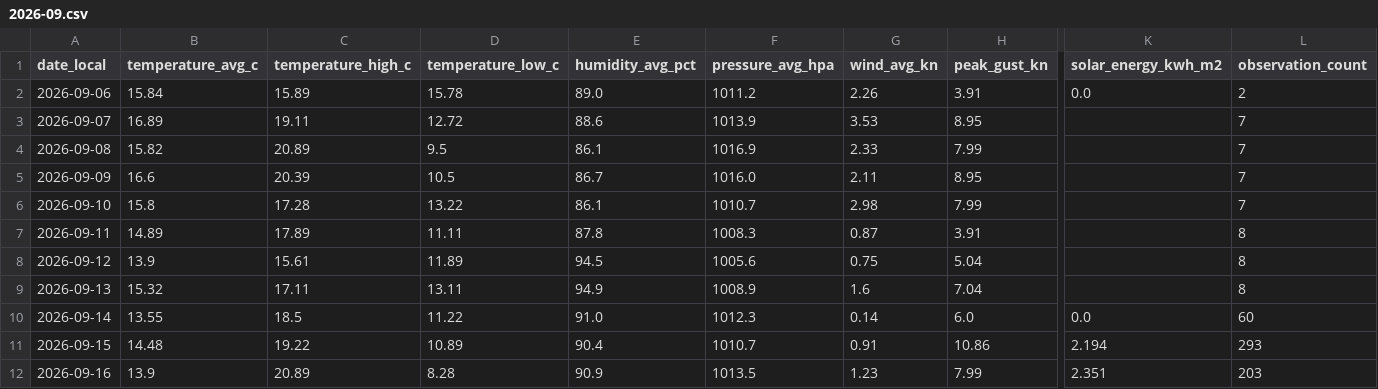
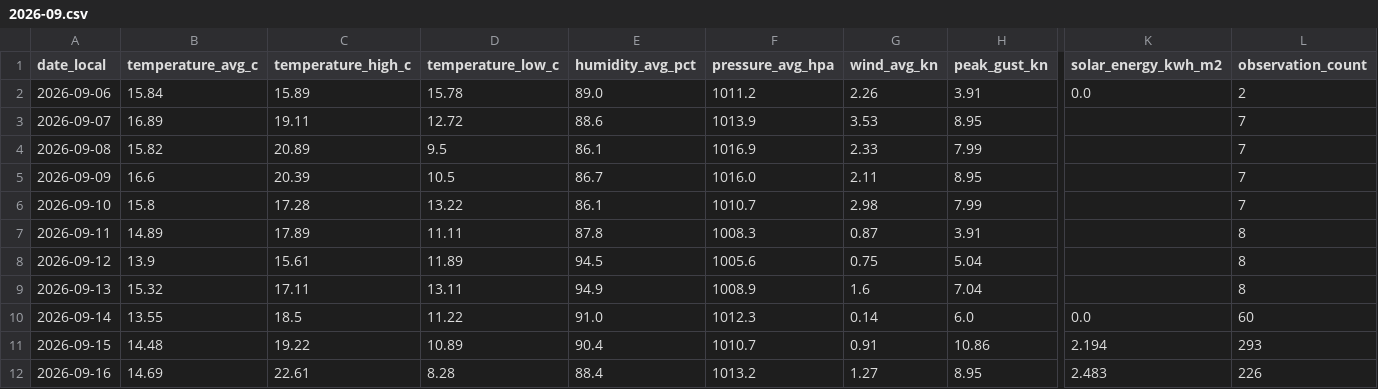
Before and after one commit to TrentinP/brambley-weather, a CSV file: data/daily/2026-09.csv, drawn as a sheet; only a part is shown, gaps mark what is left out; the diff names each change by its address in the sheet, - before the commit and + after, or states it on an @@ line.

```diff
--- a/data/daily/2026-09.csv
+++ b/data/daily/2026-09.csv
-B12 (temperature_avg_c): 13.9
+B12 (temperature_avg_c): 14.69
-C12 (temperature_high_c): 20.89
+C12 (temperature_high_c): 22.61
-E12 (humidity_avg_pct): 90.9
+E12 (humidity_avg_pct): 88.4
-F12 (pressure_avg_hpa): 1013.5
+F12 (pressure_avg_hpa): 1013.2
-G12 (wind_avg_kn): 1.23
+G12 (wind_avg_kn): 1.27
-H12 (peak_gust_kn): 7.99
+H12 (peak_gust_kn): 8.95
-K12 (solar_energy_kwh_m2): 2.351
+K12 (solar_energy_kwh_m2): 2.483
-L12 (observation_count): 203
+L12 (observation_count): 226
```
Also changed, not shown: data/observations/2026-09.csv, 2 other files.
